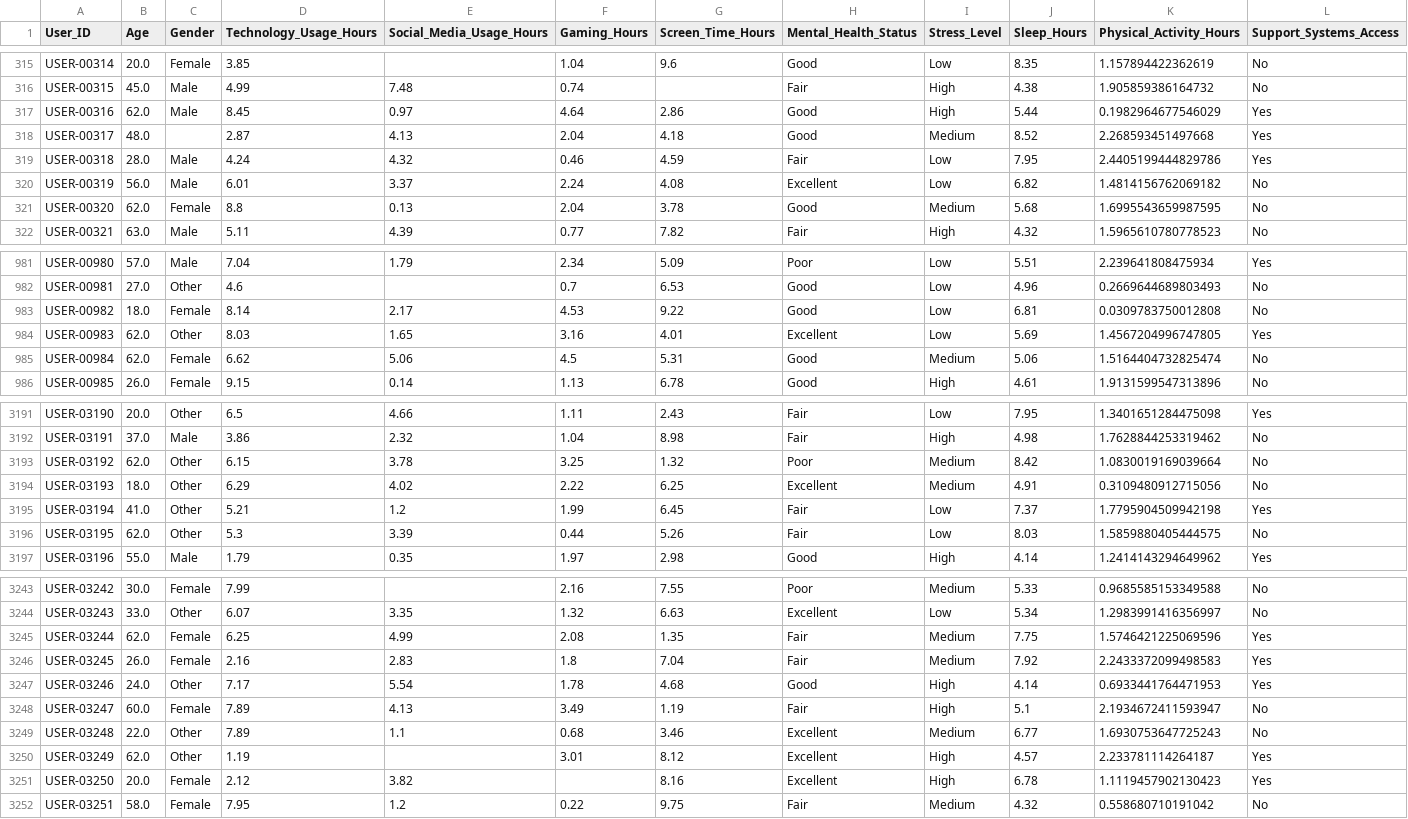
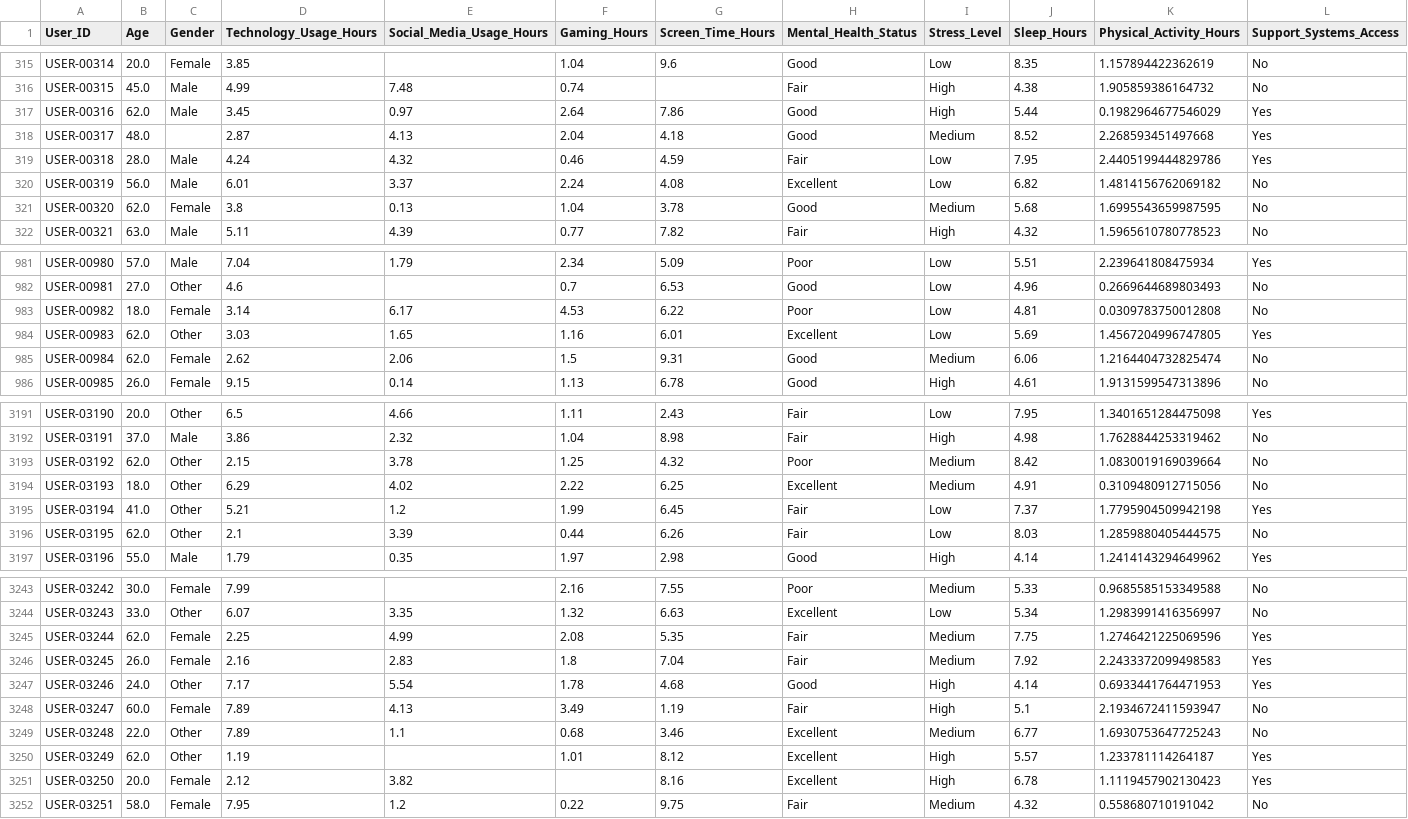
Before and after one commit to DanielTusarma/dataset_dt, a CSV file: mental_health_2024_ajus.csv, drawn as a sheet; only a part is shown, gaps mark what is left out; the diff covers the shown part only; the diff names each change by its address in the sheet, - before the commit and + after, or states it on an @@ line.

Commit message:
Update mental_health_2024_ajus.csv

```diff
--- a/mental_health_2024_ajus.csv
+++ b/mental_health_2024_ajus.csv
-D317 (Technology_Usage_Hours): 8.45
+D317 (Technology_Usage_Hours): 3.45
-F317 (Gaming_Hours): 4.64
+F317 (Gaming_Hours): 2.64
-G317 (Screen_Time_Hours): 2.86
+G317 (Screen_Time_Hours): 7.86
-D321 (Technology_Usage_Hours): 8.8
+D321 (Technology_Usage_Hours): 3.8
-F321 (Gaming_Hours): 2.04
+F321 (Gaming_Hours): 1.04
-D983 (Technology_Usage_Hours): 8.14
+D983 (Technology_Usage_Hours): 3.14
-E983 (Social_Media_Usage_Hours): 2.17
+E983 (Social_Media_Usage_Hours): 6.17
-G983 (Screen_Time_Hours): 9.22
+G983 (Screen_Time_Hours): 6.22
-H983 (Mental_Health_Status): Good
+H983 (Mental_Health_Status): Poor
-J983 (Sleep_Hours): 6.81
+J983 (Sleep_Hours): 4.81
-D984 (Technology_Usage_Hours): 8.03
+D984 (Technology_Usage_Hours): 3.03
-F984 (Gaming_Hours): 3.16
+F984 (Gaming_Hours): 1.16
-G984 (Screen_Time_Hours): 4.01
+G984 (Screen_Time_Hours): 6.01
-D985 (Technology_Usage_Hours): 6.62
+D985 (Technology_Usage_Hours): 2.62
-E985 (Social_Media_Usage_Hours): 5.06
+E985 (Social_Media_Usage_Hours): 2.06
-F985 (Gaming_Hours): 4.5
+F985 (Gaming_Hours): 1.5
-G985 (Screen_Time_Hours): 5.31
+G985 (Screen_Time_Hours): 9.31
-J985 (Sleep_Hours): 5.06
+J985 (Sleep_Hours): 6.06
-K985 (Physical_Activity_Hours): 1.5164404732825474
+K985 (Physical_Activity_Hours): 1.2164404732825474
-D3193 (Technology_Usage_Hours): 6.15
+D3193 (Technology_Usage_Hours): 2.15
-F3193 (Gaming_Hours): 3.25
+F3193 (Gaming_Hours): 1.25
-G3193 (Screen_Time_Hours): 1.32
+G3193 (Screen_Time_Hours): 4.32
-D3196 (Technology_Usage_Hours): 5.3
+D3196 (Technology_Usage_Hours): 2.1
-G3196 (Screen_Time_Hours): 5.26
+G3196 (Screen_Time_Hours): 6.26
-K3196 (Physical_Activity_Hours): 1.5859880405444575
+K3196 (Physical_Activity_Hours): 1.2859880405444575
-D3245 (Technology_Usage_Hours): 6.25
+D3245 (Technology_Usage_Hours): 2.25
-G3245 (Screen_Time_Hours): 1.35
+G3245 (Screen_Time_Hours): 5.35
-K3245 (Physical_Activity_Hours): 1.5746421225069596
+K3245 (Physical_Activity_Hours): 1.2746421225069596
-F3250 (Gaming_Hours): 3.01
+F3250 (Gaming_Hours): 1.01
-J3250 (Sleep_Hours): 4.57
+J3250 (Sleep_Hours): 5.57
-K3250 (Physical_Activity_Hours): 2.233781114264187
+K3250 (Physical_Activity_Hours): 1.233781114264187
```
Also changed, not shown: 156 edited cells elsewhere in this file.
